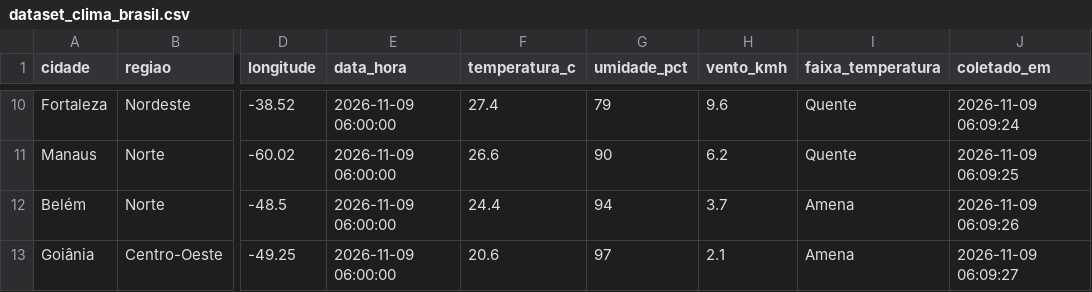
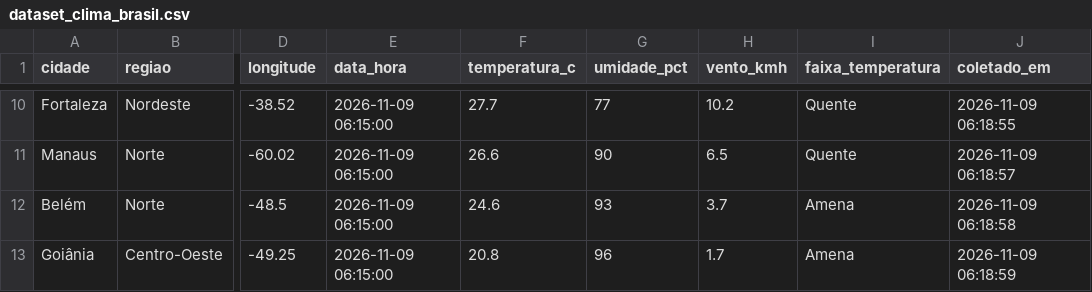
Before and after one commit to rendell-arruda/projeto_coleta_clima, a CSV file: dataset_clima_brasil.csv, drawn as a sheet; only a part is shown, gaps mark what is left out; the diff covers the shown part only; the diff names each change by its address in the sheet, - before the commit and + after, or states it on an @@ line.

```diff
--- a/dataset_clima_brasil.csv
+++ b/dataset_clima_brasil.csv
-E10:E13 (data_hora): 2026-11-09 06:00:00
+E10:E13 (data_hora): 2026-11-09 06:15:00
-F10 (temperatura_c): 27.4
+F10 (temperatura_c): 27.7
-G10 (umidade_pct): 79
+G10 (umidade_pct): 77
-H10 (vento_kmh): 9.6
+H10 (vento_kmh): 10.2
-J10 (coletado_em): 2026-11-09 06:09:24
+J10 (coletado_em): 2026-11-09 06:18:55
-H11 (vento_kmh): 6.2
+H11 (vento_kmh): 6.5
-J11 (coletado_em): 2026-11-09 06:09:25
+J11 (coletado_em): 2026-11-09 06:18:57
-F12 (temperatura_c): 24.4
+F12 (temperatura_c): 24.6
-G12 (umidade_pct): 94
+G12 (umidade_pct): 93
-J12 (coletado_em): 2026-11-09 06:09:26
+J12 (coletado_em): 2026-11-09 06:18:58
-F13 (temperatura_c): 20.6
+F13 (temperatura_c): 20.8
-G13 (umidade_pct): 97
+G13 (umidade_pct): 96
-H13 (vento_kmh): 2.1
+H13 (vento_kmh): 1.7
-J13 (coletado_em): 2026-11-09 06:09:27
+J13 (coletado_em): 2026-11-09 06:18:59
```
Also changed, not shown: 36 edited cells elsewhere in this file, clima_bruto.csv, 5 other files.
